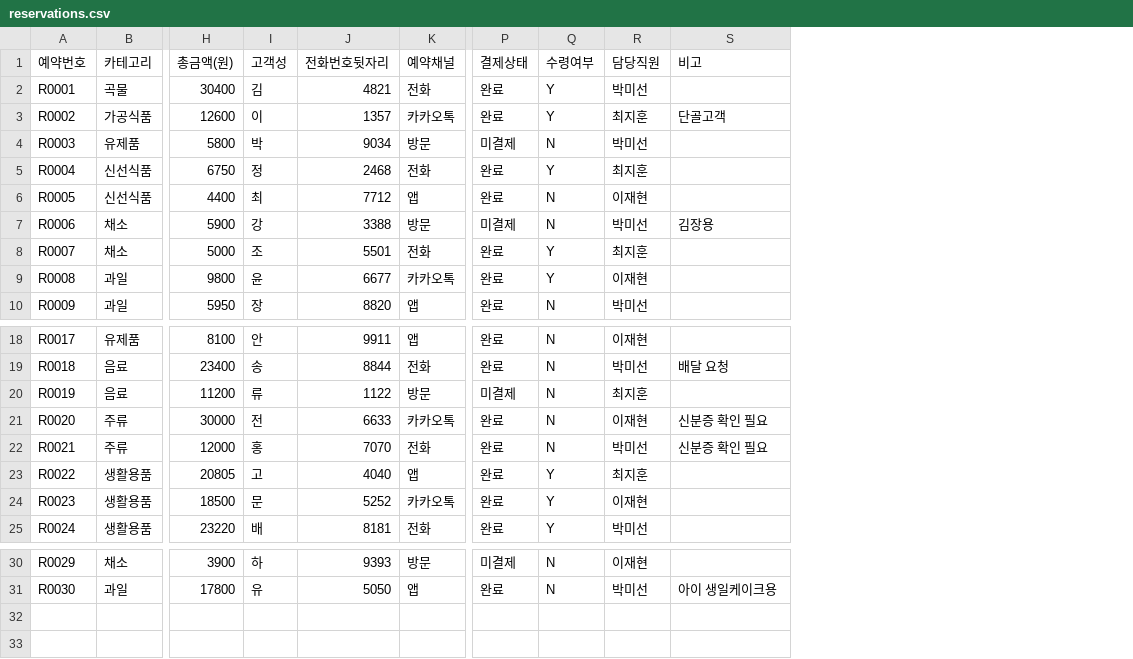
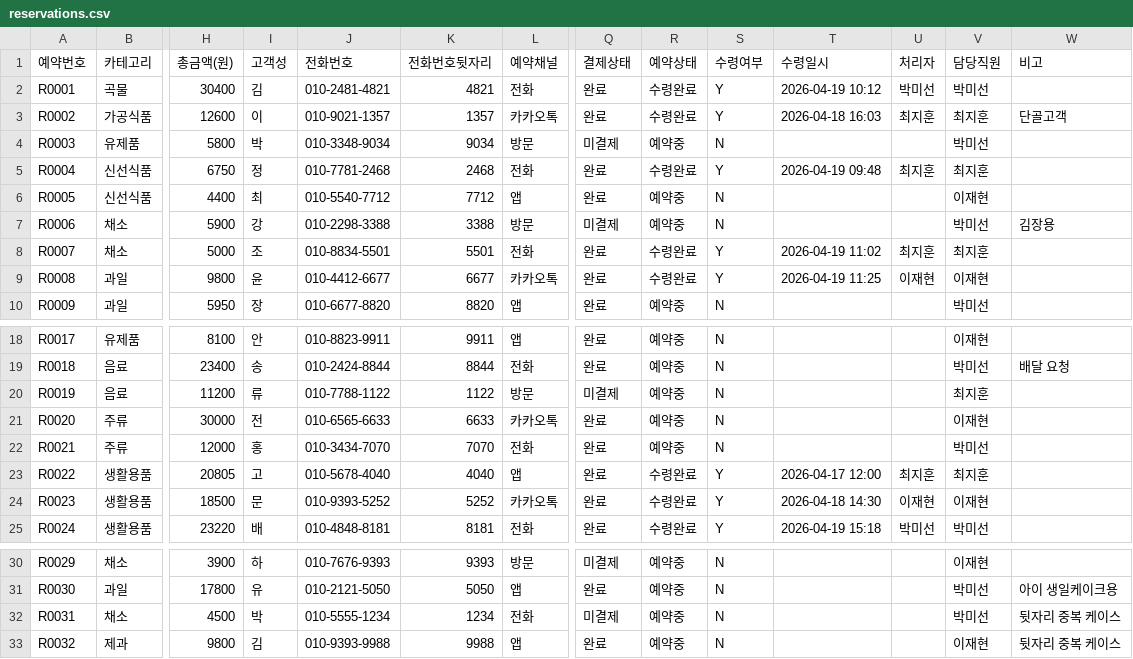
Before and after one commit to stupidcoderJung/check-food-reservation, a CSV file: reservations.csv, drawn as a sheet; only a part is shown, gaps mark what is left out; addresses are those after the commit; rows hold the shown columns only; the diff names each change by its address in the sheet, - before the commit and + after, or states it on an @@ line.

```diff
--- a/reservations.csv
+++ b/reservations.csv
+column J (전화번호), rows 2-10: 010-2481-4821 | 010-9021-1357 | 010-3348-9034 | 010-7781-2468 | 010-5540-7712 | 010-2298-3388 | 010-8834-5501 | 010-4412-6677 | 010-6677-8820; rows 18-25: 010-8823-9911 | 010-2424-8844 | 010-7788-1122 | 010-6565-6633 | 010-3434-7070 | 010-5678-4040 | 010-9393-5252 | 010-4848-8181; rows 30-31: 010-7676-9393 | 010-2121-5050
+column R (예약상태), rows 2-10: 수령완료 | 수령완료 | 예약중 | 수령완료 | 예약중 | 예약중 | 수령완료 | 수령완료 | 예약중; rows 18-25: 예약중 | 예약중 | 예약중 | 예약중 | 예약중 | 수령완료 | 수령완료 | 수령완료; rows 30-31: 예약중 | 예약중
+column T (수령일시), rows 2-9: 2026-04-19 10:12 | 2026-04-18 16:03 |  | 2026-04-19 09:48 |  |  | 2026-04-19 11:02 | 2026-04-19 11:25; rows 23-25: 2026-04-17 12:00 | 2026-04-18 14:30 | 2026-04-19 15:18
+column U (처리자), rows 2-9: 박미선 | 최지훈 |  | 최지훈 |  |  | 최지훈 | 이재현; rows 23-25: 최지훈 | 이재현 | 박미선
-W21:W22 (비고): 신분증 확인 필요
+W21:W22 (비고): (empty)
+row 32: R0031 | 채소 | 4500 | 박 | 010-5555-1234 | 1234 | 전화 | 미결제 | 예약중 | N |  |  | 박미선 | 뒷자리 중복 케이스
+row 33: R0032 | 제과 | 9800 | 김 | 010-9393-9988 | 9988 | 앱 | 완료 | 예약중 | N |  |  | 이재현 | 뒷자리 중복 케이스
```
Also changed, not shown: 3 other files.
